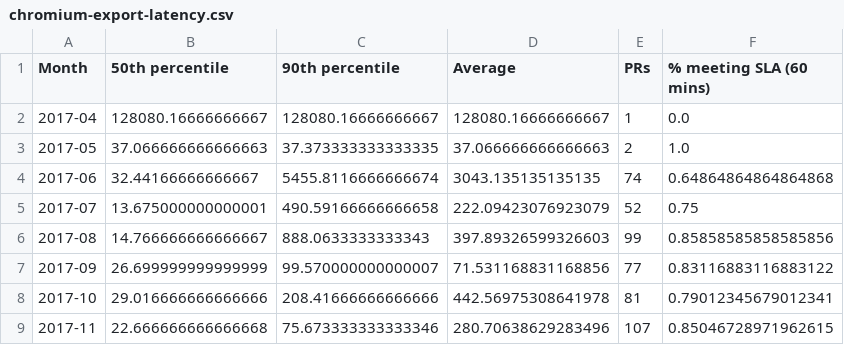
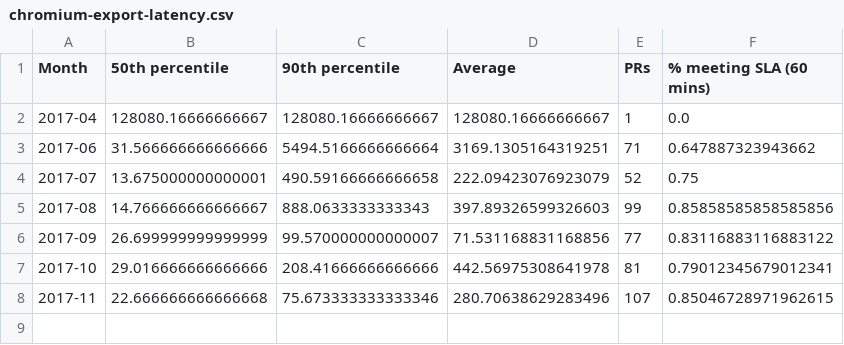
Before and after one commit to Ecosystem-Infra/ecosystem-infra-stats, a CSV file: chromium-export-latency.csv, drawn as a sheet.

Commit message:
Automatic update
Using commit 7d4d664fcf99d4e30f94913b0a403092abfd8c55

https://travis-ci.org/foolip/ecosystem-infra-stats/builds/324899043

```diff
--- a/chromium-export-latency.csv
+++ b/chromium-export-latency.csv
@@ -2,4 +2,3 @@ Month,50th percentile,90th percentile,Average,PRs,% meeting SLA (60 mins)
 2017-04,128080.16666666667,128080.16666666667,128080.16666666667,1,0.0
-2017-05,37.066666666666663,37.373333333333335,37.066666666666663,2,1.0
-2017-06,32.44166666666667,5455.8116666666674,3043.135135135135,74,0.64864864864864868
+2017-06,31.566666666666666,5494.5166666666664,3169.1305164319251,71,0.647887323943662
 2017-07,13.675000000000001,490.59166666666658,222.09423076923079,52,0.75
```
